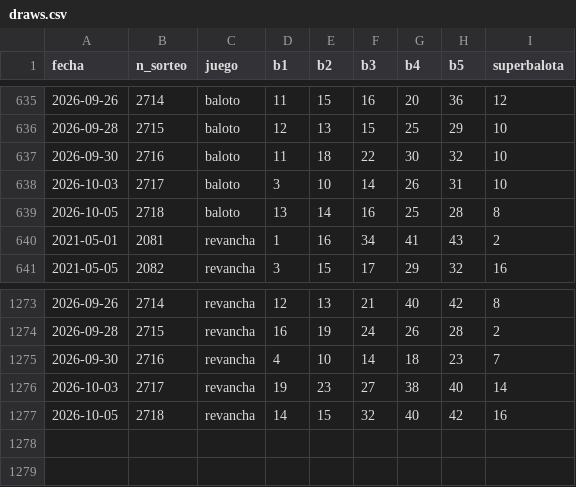
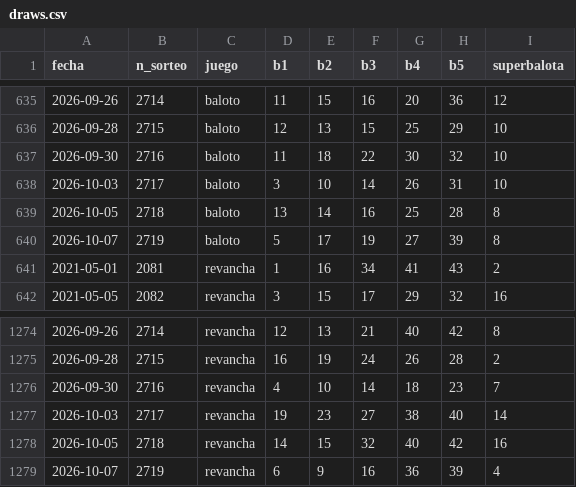
Before and after one commit to ronaldo-duran/baloto-fun-ML, a CSV file: data/processed/draws.csv, drawn as a sheet; only a part is shown, gaps mark what is left out.

```diff
--- a/data/processed/draws.csv
+++ b/data/processed/draws.csv
@@ -639,2 +639,3 @@ fecha,n_sorteo,juego,b1,b2,b3,b4,b5,superbalota
 2026-10-05,2718,baloto,13,14,16,25,28,8
+2026-10-07,2719,baloto,5,17,19,27,39,8
 2021-05-01,2081,revancha,1,16,34,41,43,2
@@ -1277 +1278,2 @@ fecha,n_sorteo,juego,b1,b2,b3,b4,b5,superbalota
 2026-10-05,2718,revancha,14,15,32,40,42,16
+2026-10-07,2719,revancha,6,9,16,36,39,4
```
Also changed, not shown: predictions/predictions_log.csv, predictions/reconciliation_log.csv, 12 other files.
